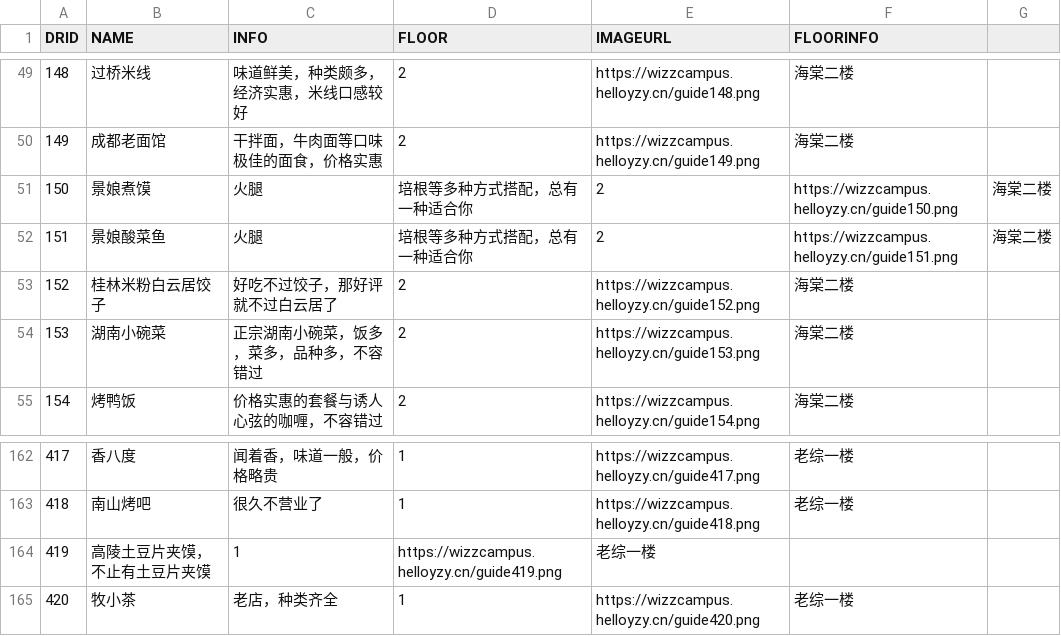
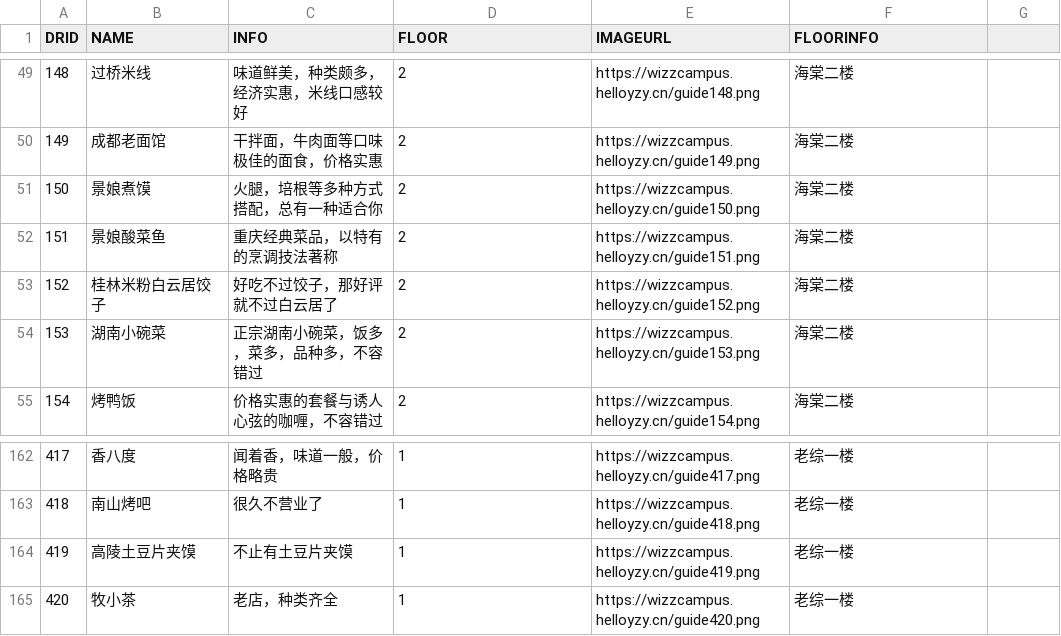
Before and after one commit to BBBBchan/TGschoolGuide-map, a CSV file: map.csv, drawn as a sheet; only a part is shown, gaps mark what is left out.

Commit message:
Add files via upload

```diff
--- a/map.csv
+++ b/map.csv
@@ -50,4 +50,4 @@
 149,成都老面馆,干拌面，牛肉面等口味极佳的面食，价格实惠,2,https://wizzcampus.helloyzy.cn/guide149.png,海棠二楼
-150,景娘煮馍,火腿,培根等多种方式搭配，总有一种适合你,2,https://wizzcampus.helloyzy.cn/guide150.png,海棠二楼
-151,景娘酸菜鱼,火腿,培根等多种方式搭配，总有一种适合你,2,https://wizzcampus.helloyzy.cn/guide151.png,海棠二楼
+150,景娘煮馍,火腿，培根等多种方式搭配，总有一种适合你,2,https://wizzcampus.helloyzy.cn/guide150.png,海棠二楼
+151,景娘酸菜鱼,重庆经典菜品，以特有的烹调技法著称,2,https://wizzcampus.helloyzy.cn/guide151.png,海棠二楼
 152,桂林米粉白云居饺子,好吃不过饺子，那好评就不过白云居了,2,https://wizzcampus.helloyzy.cn/guide152.png,海棠二楼
@@ -163,3 +163,3 @@
 418,南山烤吧,很久不营业了,1,https://wizzcampus.helloyzy.cn/guide418.png,老综一楼
-419,高陵土豆片夹馍，不止有土豆片夹馍,1,https://wizzcampus.helloyzy.cn/guide419.png,老综一楼
+419,高陵土豆片夹馍,不止有土豆片夹馍,1,https://wizzcampus.helloyzy.cn/guide419.png,老综一楼
 420,牧小茶,老店，种类齐全,1,https://wizzcampus.helloyzy.cn/guide420.png,老综一楼
```
